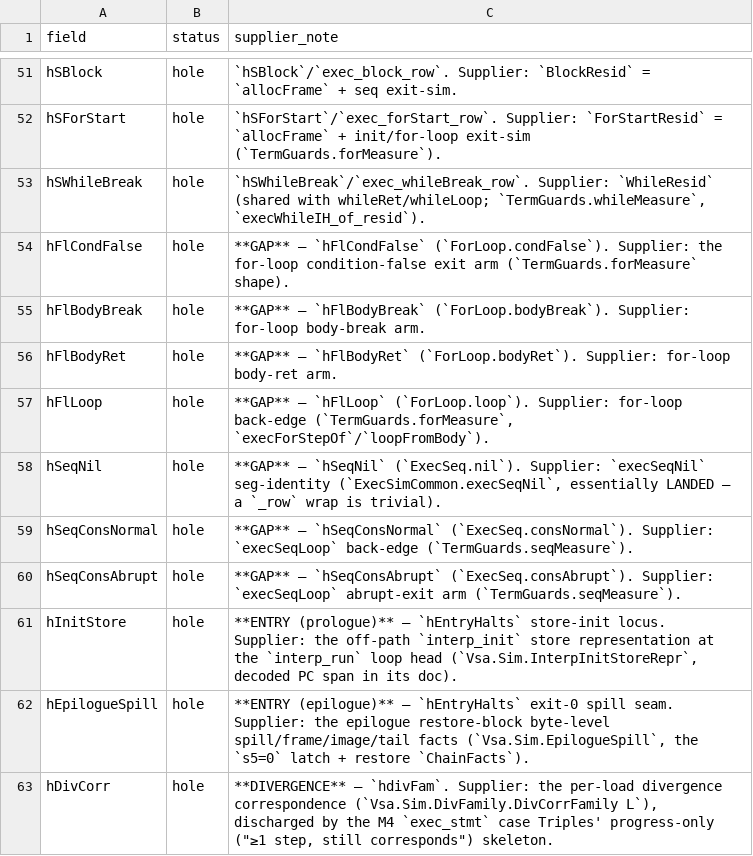
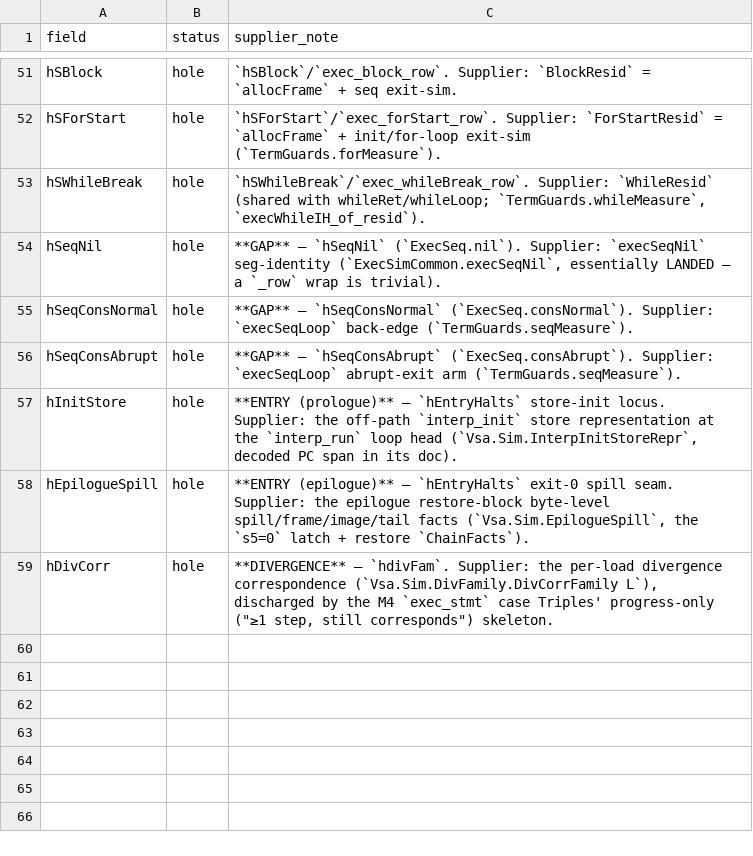
Before and after one commit to BasisResearch/ship-your-interpreter, a TSV file: experiments/assembly_skeleton.tsv, drawn as a sheet; only a part is shown, gaps mark what is left out; the diff names each change by its address in the sheet, - before the commit and + after, or states it on an @@ line.

```diff
--- a/experiments/assembly_skeleton.tsv
+++ b/experiments/assembly_skeleton.tsv
-row 54: hFlCondFalse | hole | **GAP** — `hFlCondFalse` (`ForLoop.condFalse`). Supplier: the for-loop condition-false exit arm (`TermGuards.forMeasure` shape).
-row 55: hFlBodyBreak | hole | **GAP** — `hFlBodyBreak` (`ForLoop.bodyBreak`). Supplier: for-loop body-break arm.
-row 56: hFlBodyRet | hole | **GAP** — `hFlBodyRet` (`ForLoop.bodyRet`). Supplier: for-loop body-ret arm.
-row 57: hFlLoop | hole | **GAP** — `hFlLoop` (`ForLoop.loop`). Supplier: for-loop back-edge (`TermGuards.forMeasure`, `execForStepOf`/`loopFromBody`).
```
Also changed, not shown: experiments/field-census.tsv, 5 other files.
